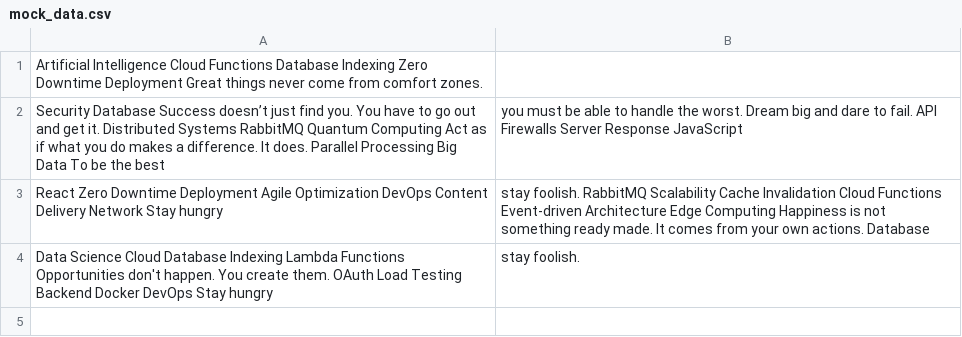
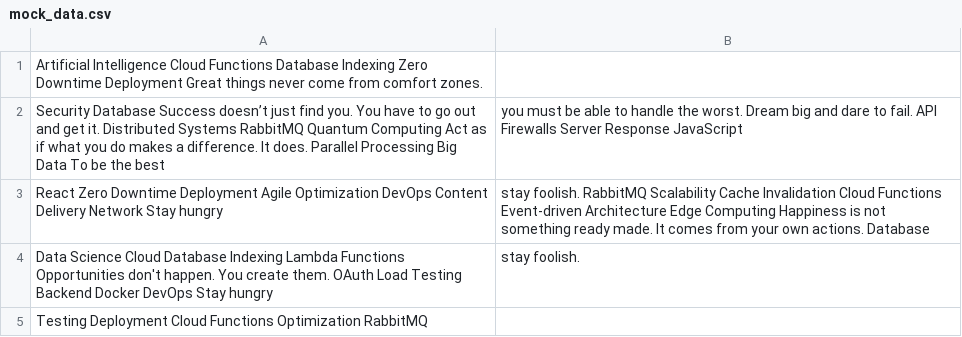
Before and after one commit to grottolegends/greechroma, a CSV file: configs/mock_data.csv, drawn as a sheet.

Commit message:
Updated configs

```diff
--- a/configs/mock_data.csv
+++ b/configs/mock_data.csv
@@ -4 +4,2 @@ React Zero Downtime Deployment Agile Optimization DevOps Content Delivery Networ
 Data Science Cloud Database Indexing Lambda Functions Opportunities don't happen. You create them. OAuth Load Testing Backend Docker DevOps Stay hungry, stay foolish.
+Testing Deployment Cloud Functions Optimization RabbitMQ
```
Also changed, not shown: 3 other files.
